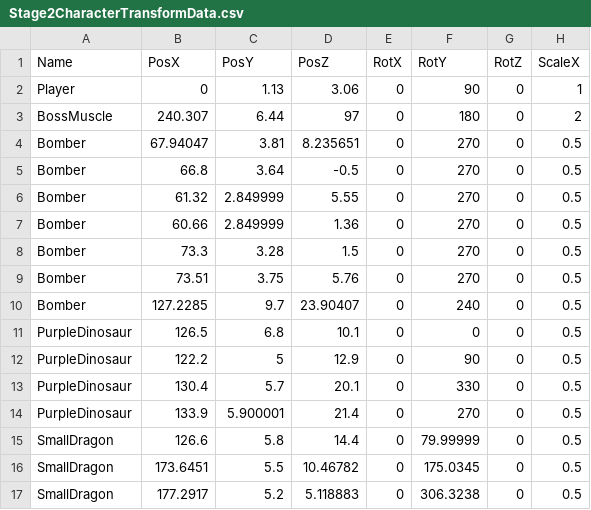
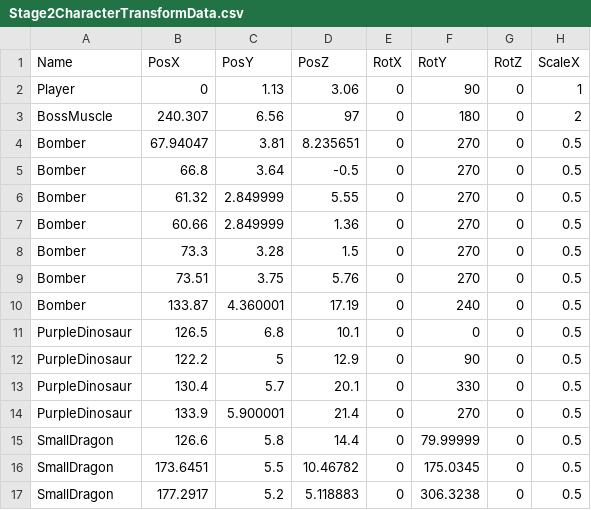
Before and after one commit to lovecap7/Summer2_ChangeCollidable, a CSV file: project/Summer2/Data/CSV/Stage2/Stage2CharacterTransformData.csv, drawn as a sheet; only a part is shown; the diff names each change by its address in the sheet, - before the commit and + after, or states it on an @@ line.

```diff
--- a/project/Summer2/Data/CSV/Stage2/Stage2CharacterTransformData.csv
+++ b/project/Summer2/Data/CSV/Stage2/Stage2CharacterTransformData.csv
-C3 (PosY): 6.44
+C3 (PosY): 6.56
-B10 (PosX): 127.2285
+B10 (PosX): 133.87
-C10 (PosY): 9.7
+C10 (PosY): 4.360001
-D10 (PosZ): 23.90407
+D10 (PosZ): 17.19
```
Also changed, not shown: 12 other files.
